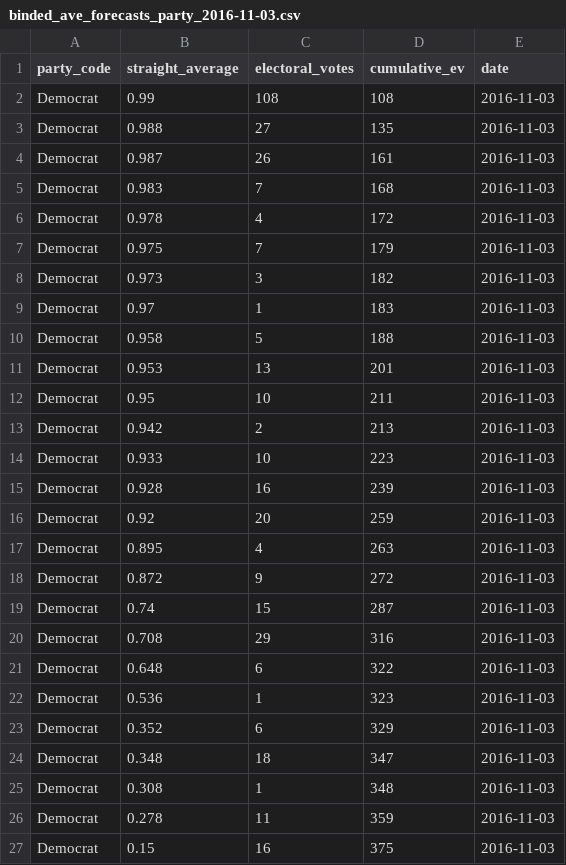
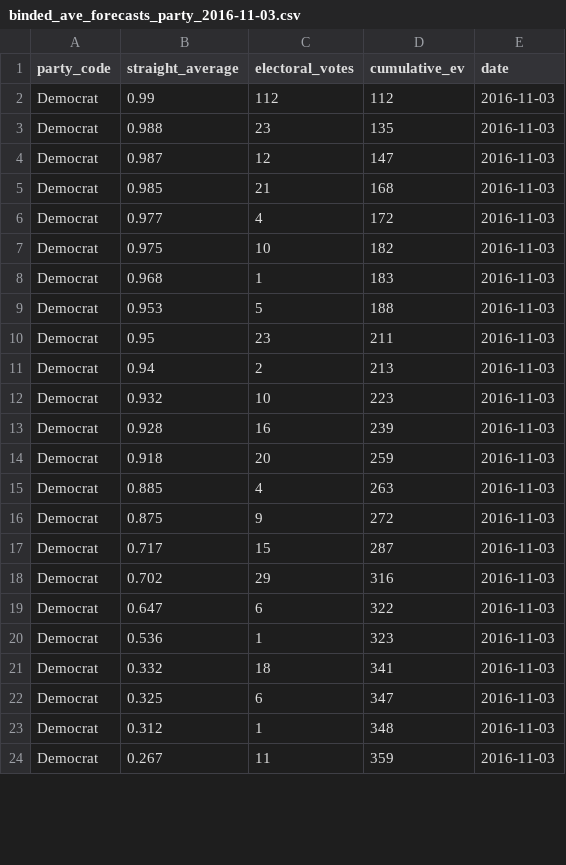
Before and after one commit to BillPetti/Presidential-Forecasts-2016, a CSV file: binded_ave_forecasts_party_2016-11-03.csv, drawn as a sheet; only a part is shown; the diff covers the shown part only.

```diff
--- a/binded_ave_forecasts_party_2016-11-03.csv
+++ b/binded_ave_forecasts_party_2016-11-03.csv
@@ -1,27 +1,24 @@
 "party_code","straight_average","electoral_votes","cumulative_ev","date"
-"Democrat",0.99,108,108,2016-11-03
-"Democrat",0.988,27,135,2016-11-03
-"Democrat",0.987,26,161,2016-11-03
-"Democrat",0.983,7,168,2016-11-03
-"Democrat",0.978,4,172,2016-11-03
-"Democrat",0.975,7,179,2016-11-03
-"Democrat",0.973,3,182,2016-11-03
-"Democrat",0.97,1,183,2016-11-03
-"Democrat",0.958,5,188,2016-11-03
-"Democrat",0.953,13,201,2016-11-03
-"Democrat",0.95,10,211,2016-11-03
-"Democrat",0.942,2,213,2016-11-03
-"Democrat",0.933,10,223,2016-11-03
+"Democrat",0.99,112,112,2016-11-03
+"Democrat",0.988,23,135,2016-11-03
+"Democrat",0.987,12,147,2016-11-03
+"Democrat",0.985,21,168,2016-11-03
+"Democrat",0.977,4,172,2016-11-03
+"Democrat",0.975,10,182,2016-11-03
+"Democrat",0.968,1,183,2016-11-03
+"Democrat",0.953,5,188,2016-11-03
+"Democrat",0.95,23,211,2016-11-03
+"Democrat",0.94,2,213,2016-11-03
+"Democrat",0.932,10,223,2016-11-03
 "Democrat",0.928,16,239,2016-11-03
-"Democrat",0.92,20,259,2016-11-03
-"Democrat",0.895,4,263,2016-11-03
-"Democrat",0.872,9,272,2016-11-03
-"Democrat",0.74,15,287,2016-11-03
-"Democrat",0.708,29,316,2016-11-03
-"Democrat",0.648,6,322,2016-11-03
+"Democrat",0.918,20,259,2016-11-03
+"Democrat",0.885,4,263,2016-11-03
+"Democrat",0.875,9,272,2016-11-03
+"Democrat",0.717,15,287,2016-11-03
+"Democrat",0.702,29,316,2016-11-03
+"Democrat",0.647,6,322,2016-11-03
 "Democrat",0.536,1,323,2016-11-03
-"Democrat",0.352,6,329,2016-11-03
-"Democrat",0.348,18,347,2016-11-03
-"Democrat",0.308,1,348,2016-11-03
-"Democrat",0.278,11,359,2016-11-03
-"Democrat",0.15,16,375,2016-11-03
+"Democrat",0.332,18,341,2016-11-03
+"Democrat",0.325,6,347,2016-11-03
+"Democrat",0.312,1,348,2016-11-03
+"Democrat",0.267,11,359,2016-11-03
```
Also changed, not shown: 5 removed rows and 49 edited cells elsewhere in this file, all_presidential_forecasts_2016-11-03.csv, 4 other files.
